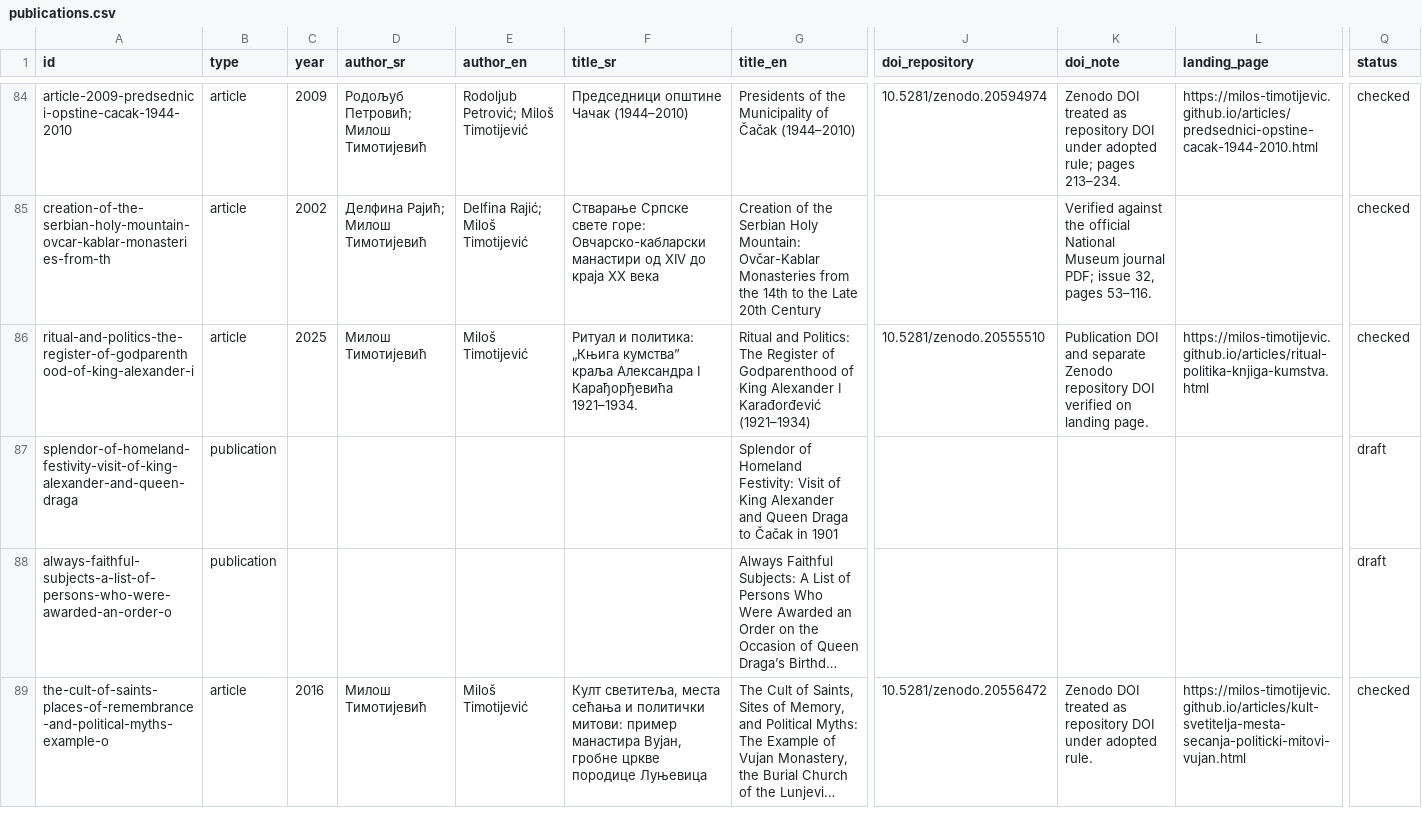
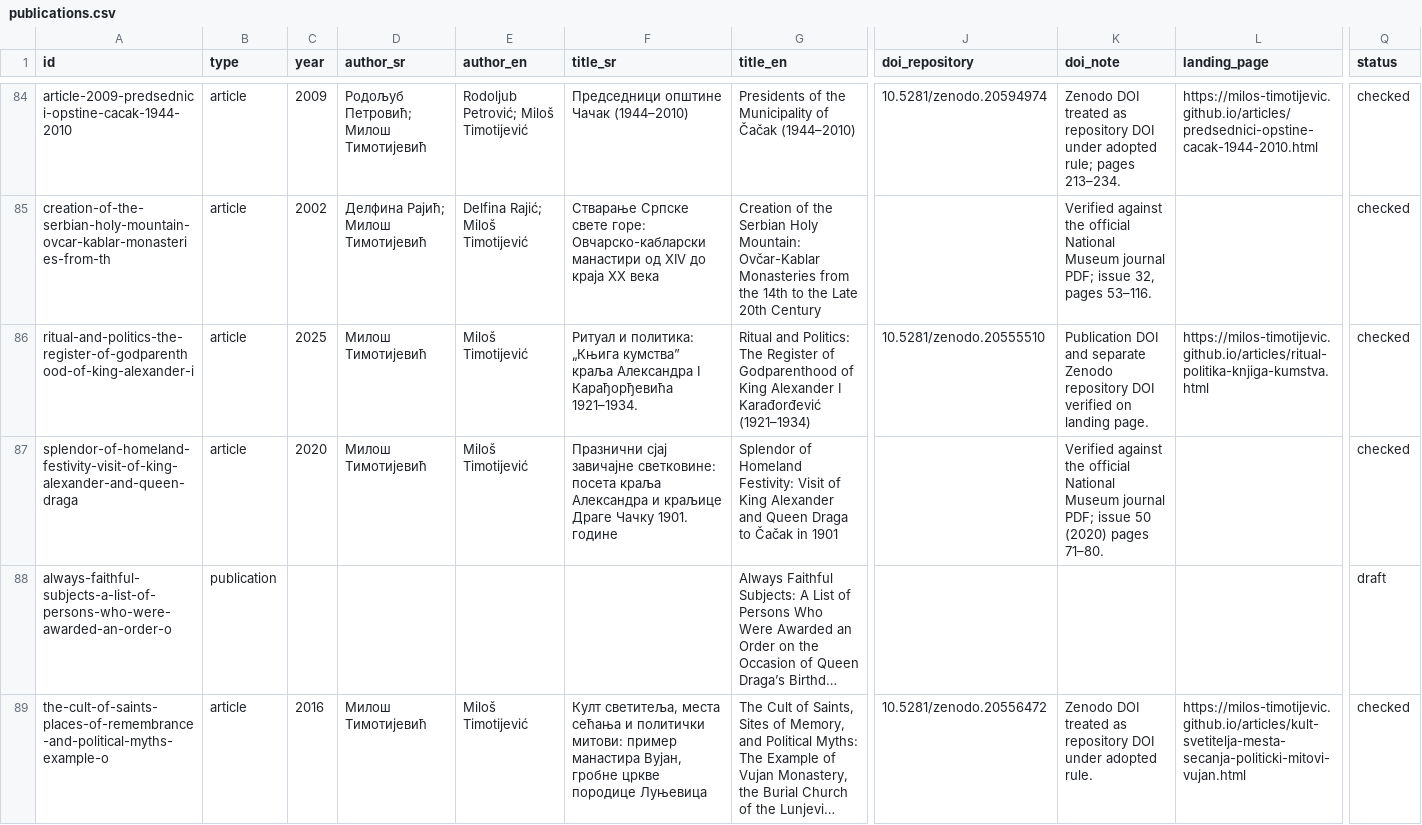
Before and after one commit to milos-timotijevic/milos-timotijevic.github.io, a CSV file: data/publications.csv, drawn as a sheet; only a part is shown, gaps mark what is left out; long unchanged cells end in …; the diff covers the shown part only; the diff names each change by its address in the sheet, - before the commit and + after, or states it on an @@ line.

Commit message:
Verify two independently sourced bibliography records

```diff
--- a/data/publications.csv
+++ b/data/publications.csv
-B87 (type): publication
+B87 (type): article
-C87 (year): (empty)
+C87 (year): 2020
-D87 (author_sr): (empty)
+D87 (author_sr): Милош Тимотијевић
-E87 (author_en): (empty)
+E87 (author_en): Miloš Timotijević
-F87 (title_sr): (empty)
+F87 (title_sr): Празнични сјај завичајне светковине: посета краља Александра и краљице Драге Чачку 1901. године
-K87 (doi_note): (empty)
+K87 (doi_note): Verified against the official National Museum journal PDF; issue 50 (2020) pages 71–80.
-Q87 (status): draft
+Q87 (status): checked
```
Also changed, not shown: 7 edited cells elsewhere in this file.
